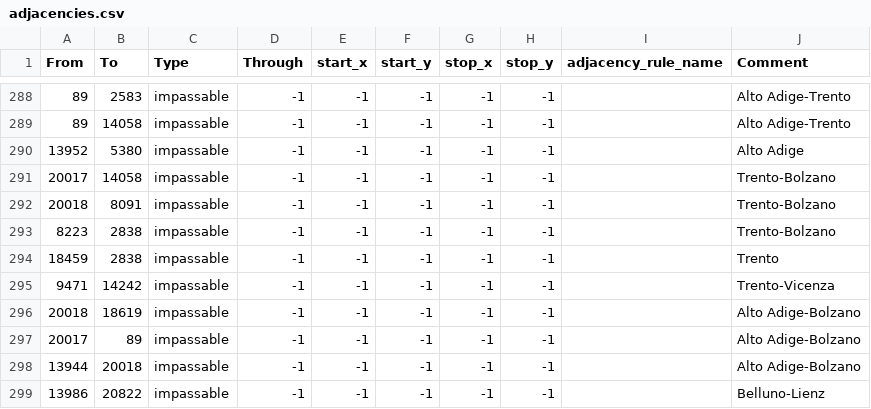
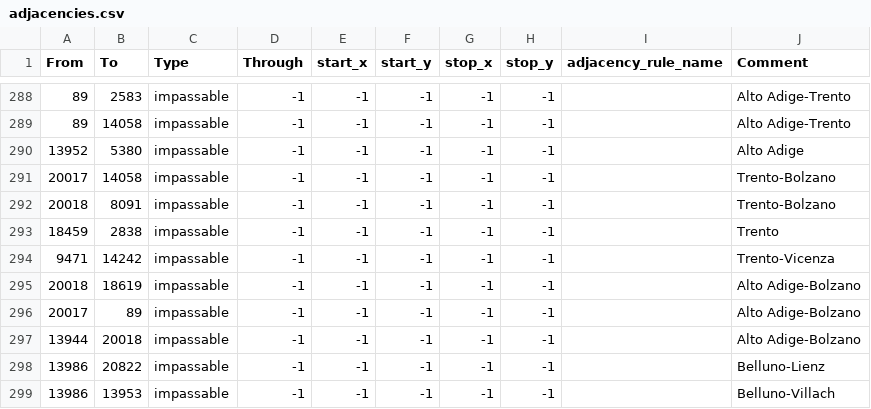
Before and after one commit to EdouardSaladier/Magna-Europa-Reloaded, a CSV file: map/adjacencies.csv, drawn as a sheet; only a part is shown, gaps mark what is left out; the shorter side is filled out with more unchanged rows; the diff names each change by its address in the sheet, - before the commit and + after, or states it on an @@ line.

Commit message:
Adjacency and railway fix

```diff
--- a/map/adjacencies.csv
+++ b/map/adjacencies.csv
-row 293: 8223 | 2838 | impassable | -1 | -1 | -1 | -1 | -1 |  | Trento-Bolzano
```
Also changed, not shown: 2 other files.
